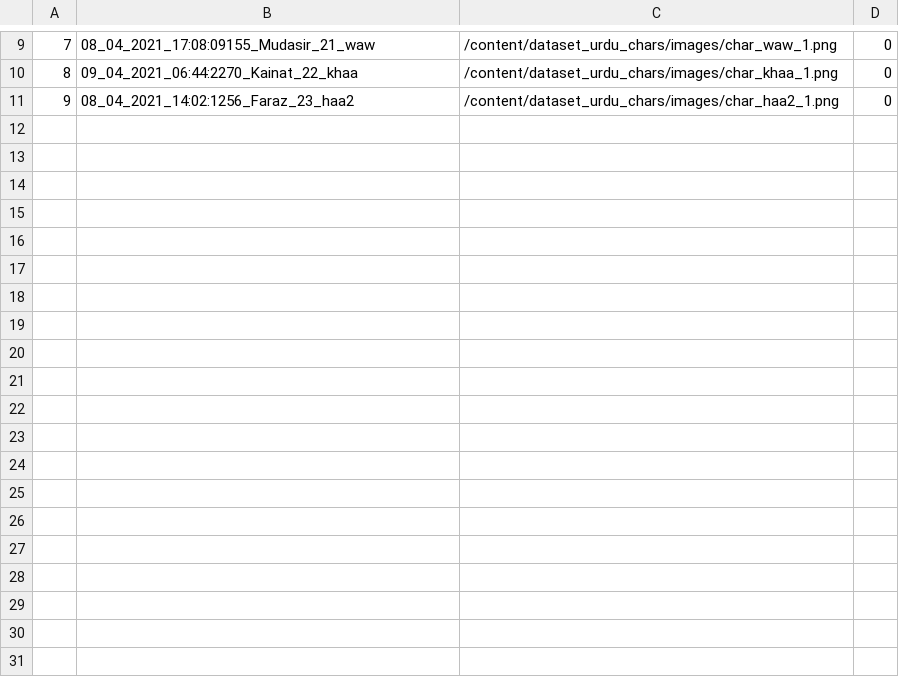
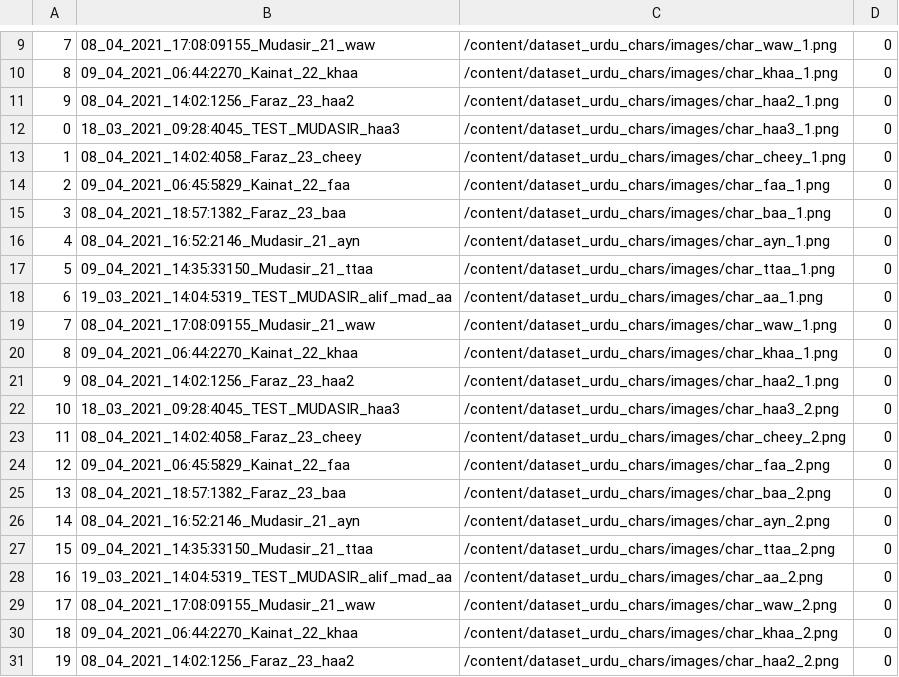
Before and after one commit to kaavish-ki-kavish/dataset_urdu_chars, a CSV file: image_paths.csv, drawn as a sheet; only a part is shown, gaps mark what is left out; the diff names each change by its address in the sheet, - before the commit and + after, or states it on an @@ line.

Commit message:
images csv updated

```diff
--- a/image_paths.csv
+++ b/image_paths.csv
+row 12: 0 | 18_03_2021_09:28:4045_TEST_MUDASIR_haa3 | /content/dataset_urdu_chars/images/char_haa3_1.png | 0
+row 13: 1 | 08_04_2021_14:02:4058_Faraz_23_cheey | /content/dataset_urdu_chars/images/char_cheey_1.png | 0
+row 14: 2 | 09_04_2021_06:45:5829_Kainat_22_faa | /content/dataset_urdu_chars/images/char_faa_1.png | 0
+row 15: 3 | 08_04_2021_18:57:1382_Faraz_23_baa | /content/dataset_urdu_chars/images/char_baa_1.png | 0
+row 16: 4 | 08_04_2021_16:52:2146_Mudasir_21_ayn | /content/dataset_urdu_chars/images/char_ayn_1.png | 0
+row 17: 5 | 09_04_2021_14:35:33150_Mudasir_21_ttaa | /content/dataset_urdu_chars/images/char_ttaa_1.png | 0
+row 18: 6 | 19_03_2021_14:04:5319_TEST_MUDASIR_alif_mad_aa | /content/dataset_urdu_chars/images/char_aa_1.png | 0
+row 19: 7 | 08_04_2021_17:08:09155_Mudasir_21_waw | /content/dataset_urdu_chars/images/char_waw_1.png | 0
+row 20: 8 | 09_04_2021_06:44:2270_Kainat_22_khaa | /content/dataset_urdu_chars/images/char_khaa_1.png | 0
+row 21: 9 | 08_04_2021_14:02:1256_Faraz_23_haa2 | /content/dataset_urdu_chars/images/char_haa2_1.png | 0
+row 22: 10 | 18_03_2021_09:28:4045_TEST_MUDASIR_haa3 | /content/dataset_urdu_chars/images/char_haa3_2.png | 0
+row 23: 11 | 08_04_2021_14:02:4058_Faraz_23_cheey | /content/dataset_urdu_chars/images/char_cheey_2.png | 0
+row 24: 12 | 09_04_2021_06:45:5829_Kainat_22_faa | /content/dataset_urdu_chars/images/char_faa_2.png | 0
+row 25: 13 | 08_04_2021_18:57:1382_Faraz_23_baa | /content/dataset_urdu_chars/images/char_baa_2.png | 0
+row 26: 14 | 08_04_2021_16:52:2146_Mudasir_21_ayn | /content/dataset_urdu_chars/images/char_ayn_2.png | 0
+row 27: 15 | 09_04_2021_14:35:33150_Mudasir_21_ttaa | /content/dataset_urdu_chars/images/char_ttaa_2.png | 0
+row 28: 16 | 19_03_2021_14:04:5319_TEST_MUDASIR_alif_mad_aa | /content/dataset_urdu_chars/images/char_aa_2.png | 0
+row 29: 17 | 08_04_2021_17:08:09155_Mudasir_21_waw | /content/dataset_urdu_chars/images/char_waw_2.png | 0
+row 30: 18 | 09_04_2021_06:44:2270_Kainat_22_khaa | /content/dataset_urdu_chars/images/char_khaa_2.png | 0
+row 31: 19 | 08_04_2021_14:02:1256_Faraz_23_haa2 | /content/dataset_urdu_chars/images/char_haa2_2.png | 0
```
